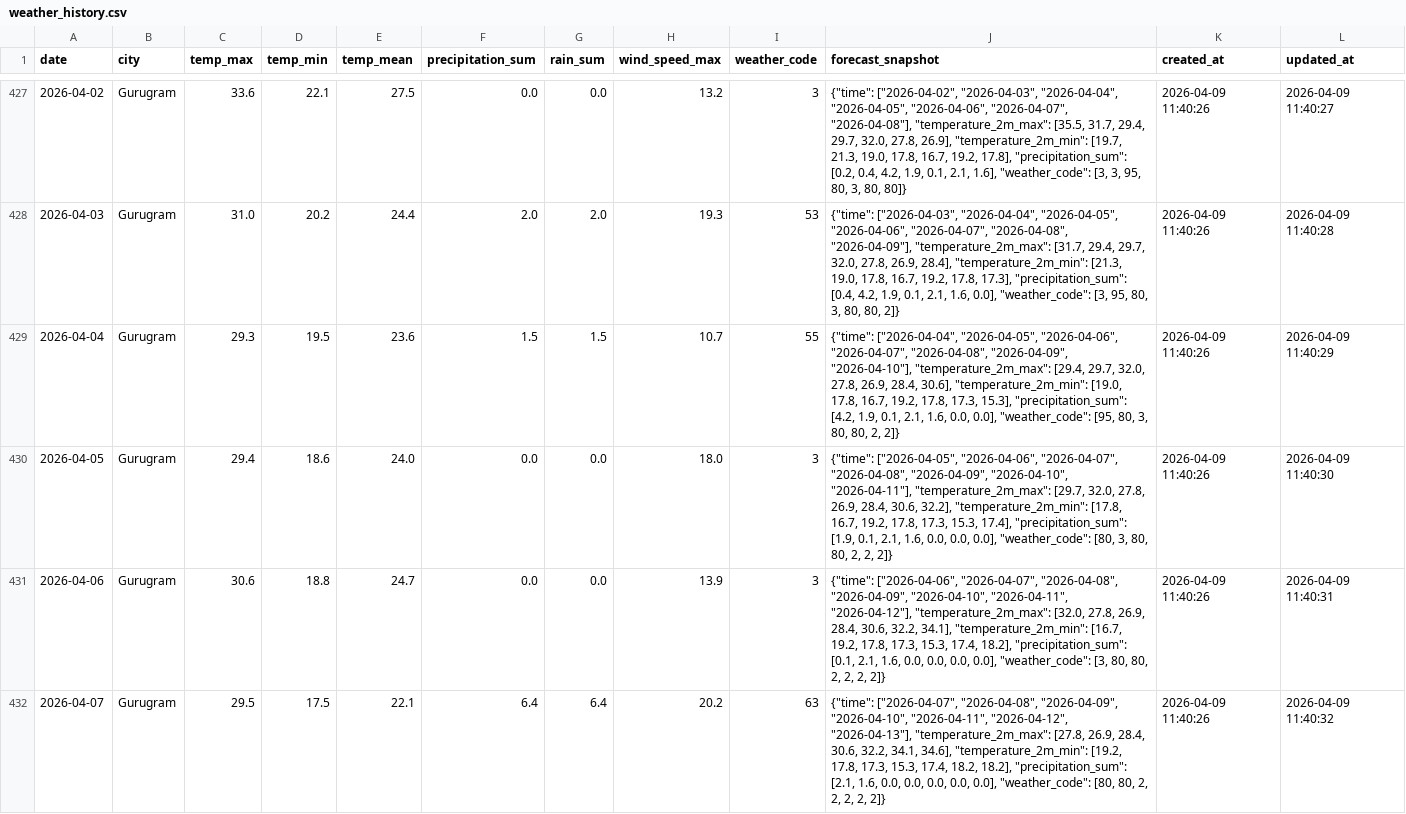
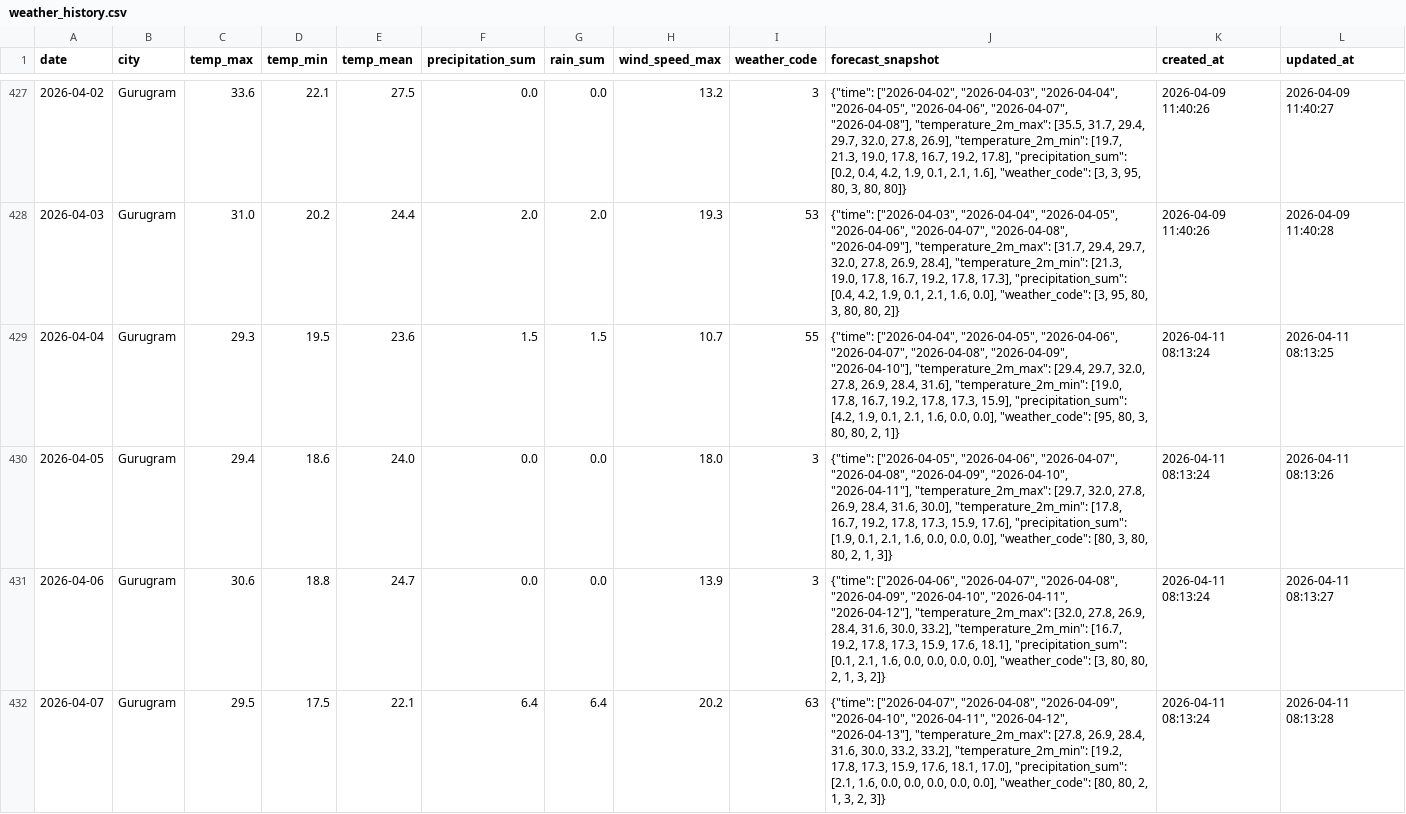
Before and after one commit to kshitij1489/dn_analytics, a CSV file: data/weather_history.csv, drawn as a sheet; only a part is shown, gaps mark what is left out; the diff covers the shown part only.

Commit message:
chore: update cluster state, id maps, and weather history backups

```diff
--- a/data/weather_history.csv
+++ b/data/weather_history.csv
@@ -428,5 +428,5 @@ date,city,temp_max,temp_min,temp_mean,precipitation_sum,rain_sum,wind_speed_max,
 2026-04-03,Gurugram,31.0,20.2,24.4,2.0,2.0,19.3,53,"{""time"": [""2026-04-03"", ""2026-04-04"", ""2026-04-05"", ""2026-04-06"", ""2026-04-07"", ""2026-04-08"", ""2026-04-09""], ""temperature_2m_max"": [31.7, 29.4, 29.7, 32.0, 27.8, 26.9, 28.4], ""temperature_2m_min"": [21.3, 19.0, 17.8, 16.7, 19.2, 17.8, 17.3], ""precipitation_sum"": [0.4, 4.2, 1.9, 0.1, 2.1, 1.6, 0.0], ""weather_code"": [3, 95, 80, 3, 80, 80, 2]}",2026-04-09 11:40:26,2026-04-09 11:40:28
-2026-04-04,Gurugram,29.3,19.5,23.6,1.5,1.5,10.7,55,"{""time"": [""2026-04-04"", ""2026-04-05"", ""2026-04-06"", ""2026-04-07"", ""2026-04-08"", ""2026-04-09"", ""2026-04-10""], ""temperature_2m_max"": [29.4, 29.7, 32.0, 27.8, 26.9, 28.4, 30.6], ""temperature_2m_min"": [19.0, 17.8, 16.7, 19.2, 17.8, 17.3, 15.3], ""precipitation_sum"": [4.2, 1.9, 0.1, 2.1, 1.6, 0.0, 0.0], ""weather_code"": [95, 80, 3, 80, 80, 2, 2]}",2026-04-09 11:40:26,2026-04-09 11:40:29
-2026-04-05,Gurugram,29.4,18.6,24.0,0.0,0.0,18.0,3,"{""time"": [""2026-04-05"", ""2026-04-06"", ""2026-04-07"", ""2026-04-08"", ""2026-04-09"", ""2026-04-10"", ""2026-04-11""], ""temperature_2m_max"": [29.7, 32.0, 27.8, 26.9, 28.4, 30.6, 32.2], ""temperature_2m_min"": [17.8, 16.7, 19.2, 17.8, 17.3, 15.3, 17.4], ""precipitation_sum"": [1.9, 0.1, 2.1, 1.6, 0.0, 0.0, 0.0], ""weather_code"": [80, 3, 80, 80, 2, 2, 2]}",2026-04-09 11:40:26,2026-04-09 11:40:30
-2026-04-06,Gurugram,30.6,18.8,24.7,0.0,0.0,13.9,3,"{""time"": [""2026-04-06"", ""2026-04-07"", ""2026-04-08"", ""2026-04-09"", ""2026-04-10"", ""2026-04-11"", ""2026-04-12""], ""temperature_2m_max"": [32.0, 27.8, 26.9, 28.4, 30.6, 32.2, 34.1], ""temperature_2m_min"": [16.7, 19.2, 17.8, 17.3, 15.3, 17.4, 18.2], ""precipitation_sum"": [0.1, 2.1, 1.6, 0.0, 0.0, 0.0, 0.0], ""weather_code"": [3, 80, 80, 2, 2, 2, 2]}",2026-04-09 11:40:26,2026-04-09 11:40:31
-2026-04-07,Gurugram,29.5,17.5,22.1,6.4,6.4,20.2,63,"{""time"": [""2026-04-07"", ""2026-04-08"", ""2026-04-09"", ""2026-04-10"", ""2026-04-11"", ""2026-04-12"", ""2026-04-13""], ""temperature_2m_max"": [27.8, 26.9, 28.4, 30.6, 32.2, 34.1, 34.6], ""temperature_2m_min"": [19.2, 17.8, 17.3, 15.3, 17.4, 18.2, 18.2], ""precipitation_sum"": [2.1, 1.6, 0.0, 0.0, 0.0, 0.0, 0.0], ""weather_code"": [80, 80, 2, 2, 2, 2, 2]}",2026-04-09 11:40:26,2026-04-09 11:40:32
+2026-04-04,Gurugram,29.3,19.5,23.6,1.5,1.5,10.7,55,"{""time"": [""2026-04-04"", ""2026-04-05"", ""2026-04-06"", ""2026-04-07"", ""2026-04-08"", ""2026-04-09"", ""2026-04-10""], ""temperature_2m_max"": [29.4, 29.7, 32.0, 27.8, 26.9, 28.4, 31.6], ""temperature_2m_min"": [19.0, 17.8, 16.7, 19.2, 17.8, 17.3, 15.9], ""precipitation_sum"": [4.2, 1.9, 0.1, 2.1, 1.6, 0.0, 0.0], ""weather_code"": [95, 80, 3, 80, 80, 2, 1]}",2026-04-11 08:13:24,2026-04-11 08:13:25
+2026-04-05,Gurugram,29.4,18.6,24.0,0.0,0.0,18.0,3,"{""time"": [""2026-04-05"", ""2026-04-06"", ""2026-04-07"", ""2026-04-08"", ""2026-04-09"", ""2026-04-10"", ""2026-04-11""], ""temperature_2m_max"": [29.7, 32.0, 27.8, 26.9, 28.4, 31.6, 30.0], ""temperature_2m_min"": [17.8, 16.7, 19.2, 17.8, 17.3, 15.9, 17.6], ""precipitation_sum"": [1.9, 0.1, 2.1, 1.6, 0.0, 0.0, 0.0], ""weather_code"": [80, 3, 80, 80, 2, 1, 3]}",2026-04-11 08:13:24,2026-04-11 08:13:26
+2026-04-06,Gurugram,30.6,18.8,24.7,0.0,0.0,13.9,3,"{""time"": [""2026-04-06"", ""2026-04-07"", ""2026-04-08"", ""2026-04-09"", ""2026-04-10"", ""2026-04-11"", ""2026-04-12""], ""temperature_2m_max"": [32.0, 27.8, 26.9, 28.4, 31.6, 30.0, 33.2], ""temperature_2m_min"": [16.7, 19.2, 17.8, 17.3, 15.9, 17.6, 18.1], ""precipitation_sum"": [0.1, 2.1, 1.6, 0.0, 0.0, 0.0, 0.0], ""weather_code"": [3, 80, 80, 2, 1, 3, 2]}",2026-04-11 08:13:24,2026-04-11 08:13:27
+2026-04-07,Gurugram,29.5,17.5,22.1,6.4,6.4,20.2,63,"{""time"": [""2026-04-07"", ""2026-04-08"", ""2026-04-09"", ""2026-04-10"", ""2026-04-11"", ""2026-04-12"", ""2026-04-13""], ""temperature_2m_max"": [27.8, 26.9, 28.4, 31.6, 30.0, 33.2, 33.2], ""temperature_2m_min"": [19.2, 17.8, 17.3, 15.9, 17.6, 18.1, 17.0], ""precipitation_sum"": [2.1, 1.6, 0.0, 0.0, 0.0, 0.0, 0.0], ""weather_code"": [80, 80, 2, 1, 3, 2, 3]}",2026-04-11 08:13:24,2026-04-11 08:13:28
```
Also changed, not shown: 2 added rows and 10 edited cells elsewhere in this file, 2 other files.
